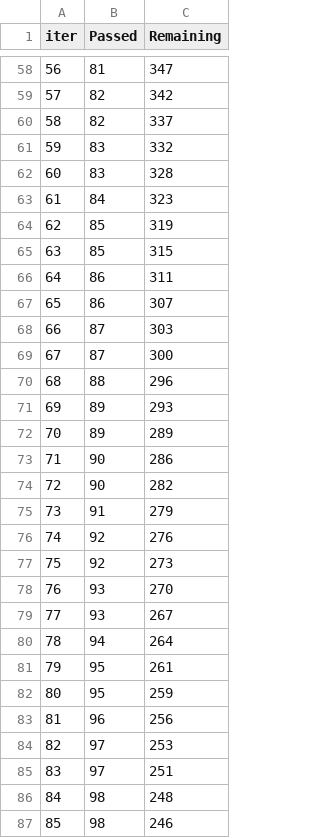
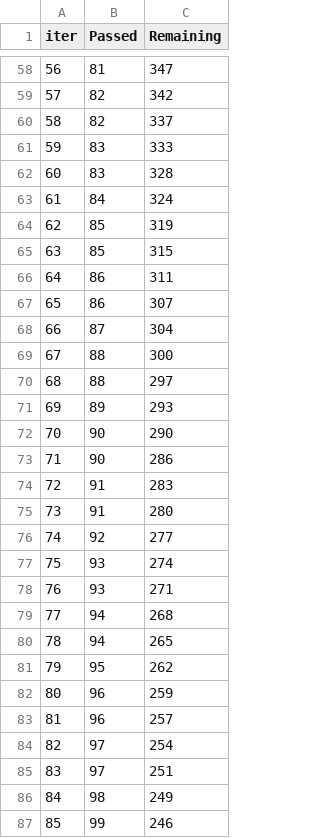
Before and after one commit to Vadera007/Formula_1, a TSV file: catboost_info/time_left.tsv, drawn as a sheet; only a part is shown, gaps mark what is left out; the diff covers the shown part only.

```diff
--- a/catboost_info/time_left.tsv
+++ b/catboost_info/time_left.tsv
@@ -60,5 +60,5 @@ iter	Passed	Remaining
 58	82	337
-59	83	332
+59	83	333
 60	83	328
-61	84	323
+61	84	324
 62	85	319
@@ -67,21 +67,21 @@ iter	Passed	Remaining
 65	86	307
-66	87	303
-67	87	300
-68	88	296
+66	87	304
+67	88	300
+68	88	297
 69	89	293
-70	89	289
+70	90	290
 71	90	286
-72	90	282
-73	91	279
-74	92	276
-75	92	273
-76	93	270
-77	93	267
-78	94	264
-79	95	261
-80	95	259
-81	96	256
-82	97	253
+72	91	283
+73	91	280
+74	92	277
+75	93	274
+76	93	271
+77	94	268
+78	94	265
+79	95	262
+80	96	259
+81	96	257
+82	97	254
 83	97	251
-84	98	248
-85	98	246
+84	98	249
+85	99	246
```
Also changed, not shown: 146 edited cells elsewhere in this file, 2 other files.
